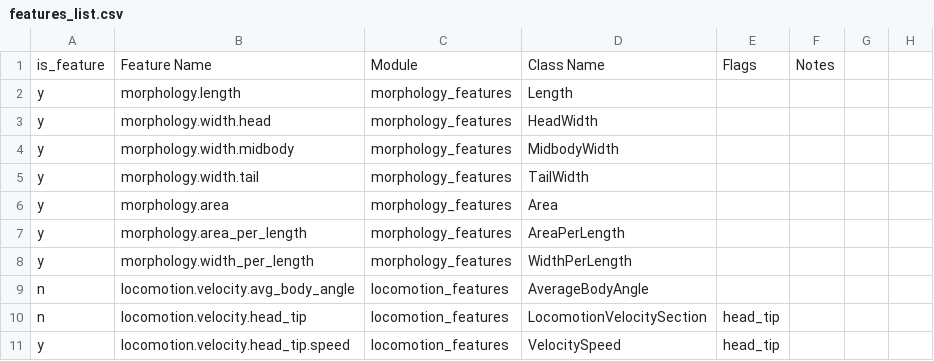
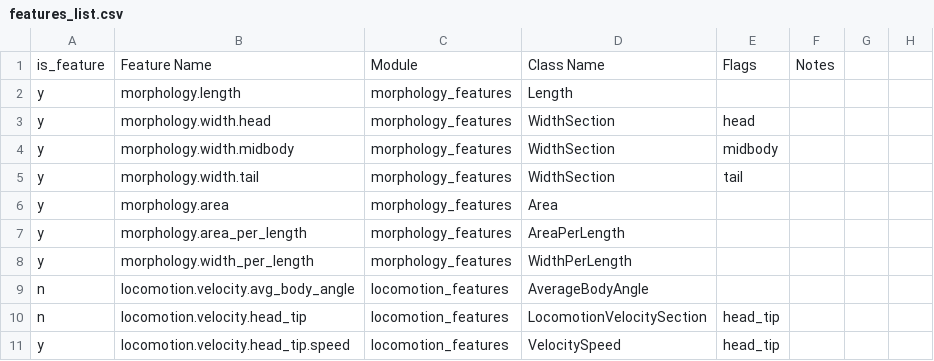
Before and after one commit to openworm/open-worm-analysis-toolbox, a CSV file: movement_validation/features/feature_metadata/features_list.csv, drawn as a sheet; only a part is shown; the diff names each change by its address in the sheet, - before the commit and + after, or states it on an @@ line.

```diff
--- a/movement_validation/features/feature_metadata/features_list.csv
+++ b/movement_validation/features/feature_metadata/features_list.csv
-D3: HeadWidth
+D3: WidthSection
-E3: (empty)
+E3: head
-D4: MidbodyWidth
+D4: WidthSection
-E4: (empty)
+E4: midbody
-D5: TailWidth
+D5: WidthSection
-E5: (empty)
+E5: tail
```
Also changed, not shown: 7 other files.
